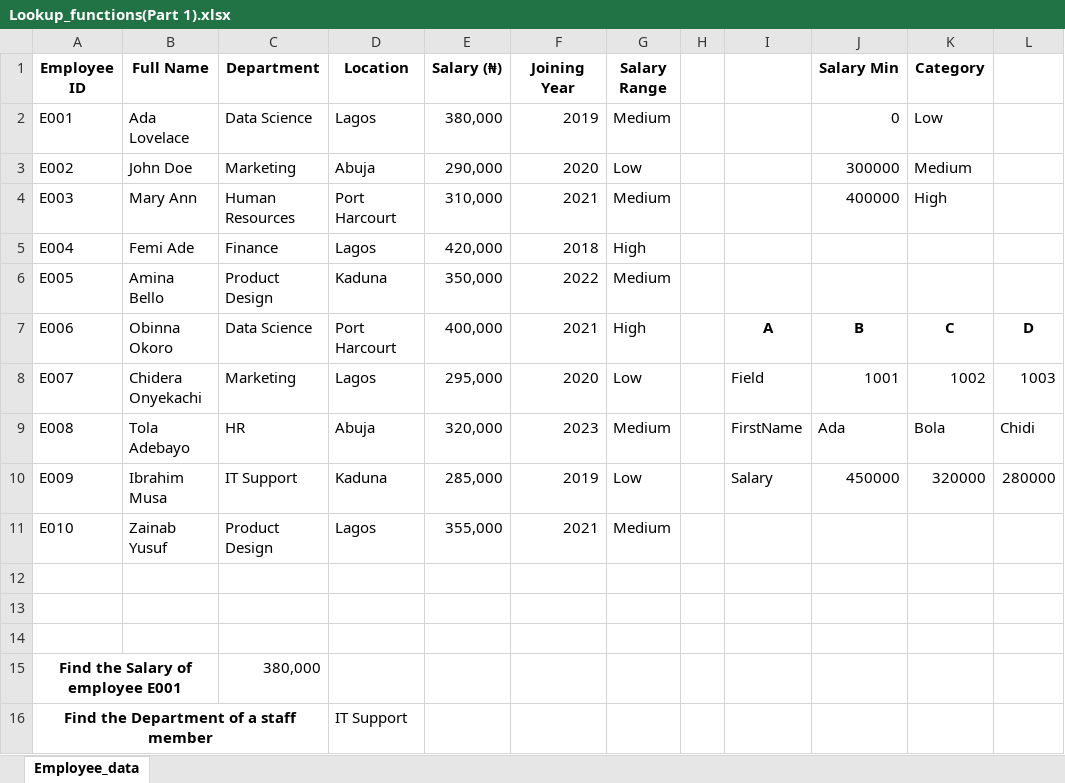
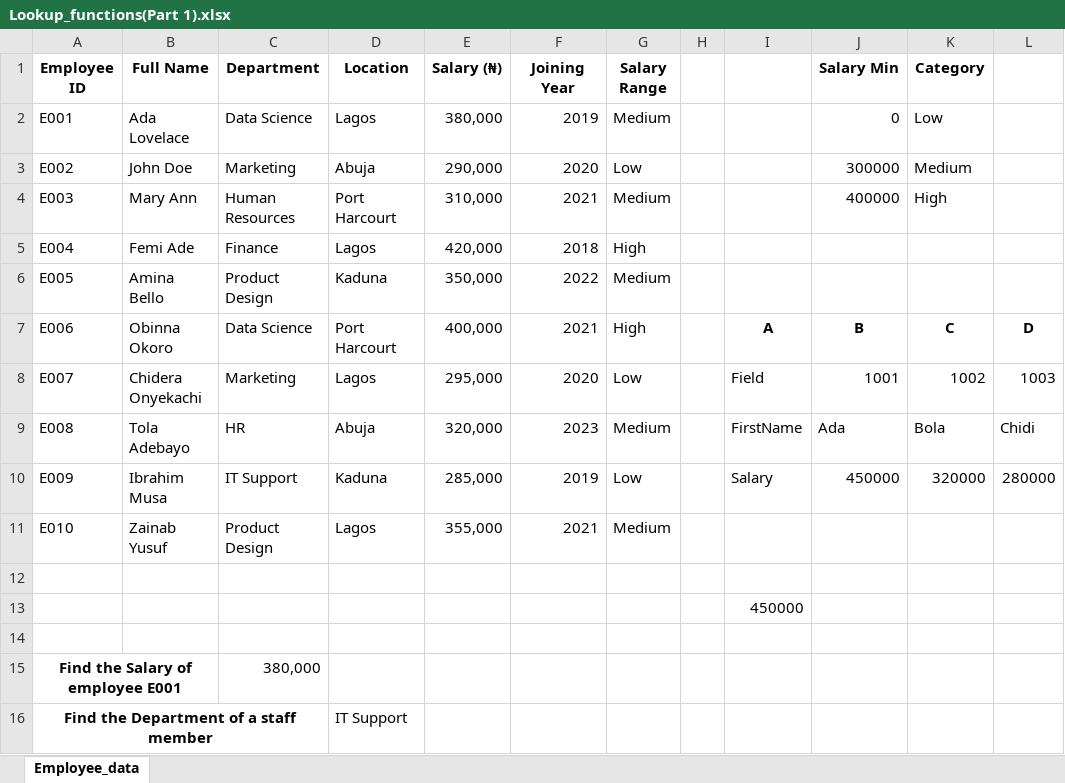
Before and after one commit to HerryTech/Excel-from-scratch, an Excel workbook: stage_2/Lookup_Functions (Part 1)/Lookup_functions(Part 1).xlsx, sheet Employee_data, drawn as a sheet; values as stored, in another font and other column widths than the file's, no borders; the diff names each change by its address in the sheet, - before the commit and + after, or states it on an @@ line.

Commit message:
Update

```diff
--- a/stage_2/Lookup_Functions (Part 1)/Lookup_functions(Part 1).xlsx (sheet Employee_data)
+++ b/stage_2/Lookup_Functions (Part 1)/Lookup_functions(Part 1).xlsx (sheet Employee_data)
-I13: (empty)
+I13: 450000
```
